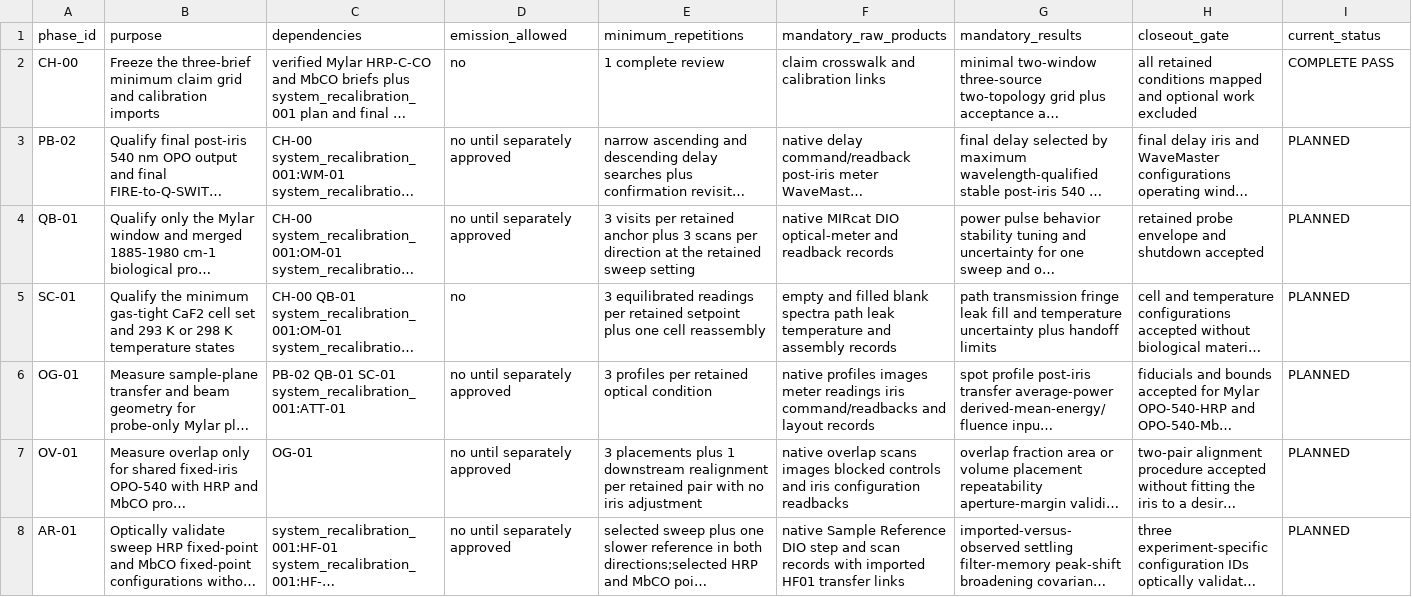
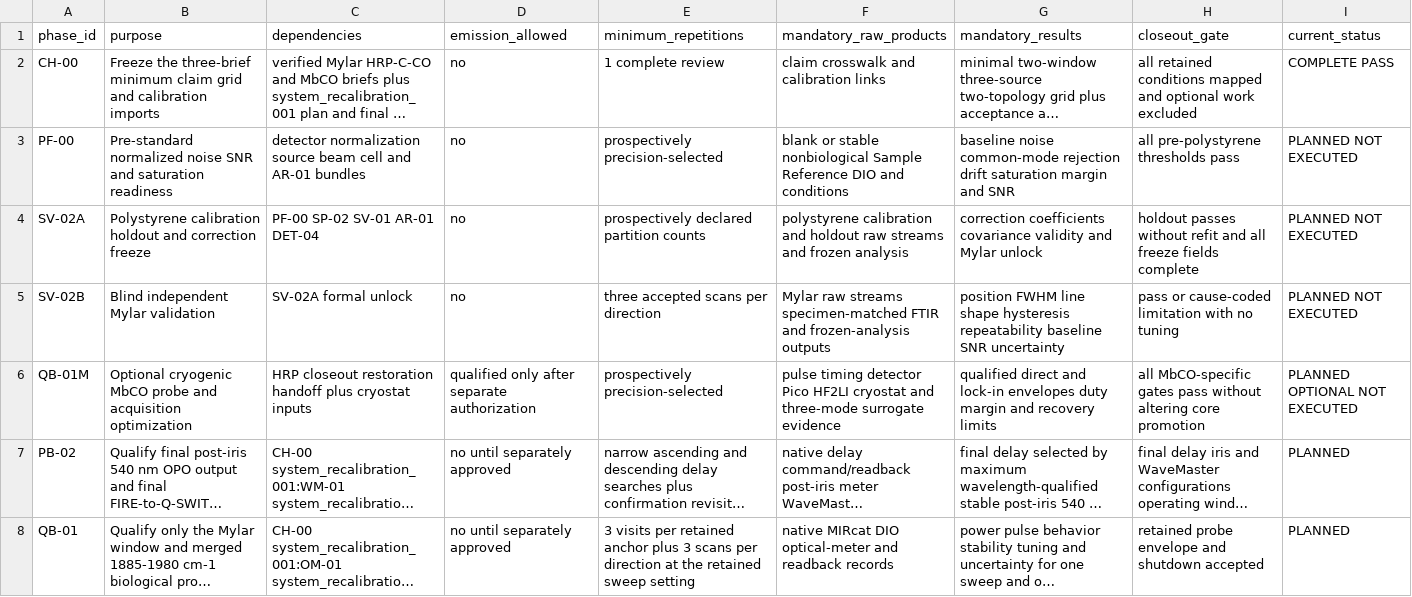
Before and after one commit to ChristopherRobertson/Control_System, a CSV file: characterization/system_characterization_001/analysis/characterization_matrix.csv, drawn as a sheet; only a part is shown; the shorter side is filled out with more unchanged rows; long unchanged cells end in …; the diff names each change by its address in the sheet, - before the commit and + after, or states it on an @@ line.

Commit message:
Reconstruct instrument readiness campaign

```diff
--- a/characterization/system_characterization_001/analysis/characterization_matrix.csv
+++ b/characterization/system_characterization_001/analysis/characterization_matrix.csv
+row 3: PF-00 | Pre-standard normalized noise SNR and saturation readiness | detector normalization source beam cell and AR-01 bundles | no | prospectively precision-selected | blank or stable nonbiological Sample Reference DIO and conditions | baseline noise common-mode rejection drift saturation margin and SNR | all pre-polystyrene thresholds pass | PLANNED NOT EXECUTED
+row 4: SV-02A | Polystyrene calibration holdout and correction freeze | PF-00 SP-02 SV-01 AR-01 DET-04 | no | prospectively declared partition counts | polystyrene calibration and holdout raw streams and frozen analysis | correction coefficients covariance validity and Mylar unlock | holdout passes without refit and all freeze fields complete | PLANNED NOT EXECUTED
+row 5: SV-02B | Blind independent Mylar validation | SV-02A formal unlock | no | three accepted scans per direction | Mylar raw streams specimen-matched FTIR and frozen-analysis outputs | position FWHM line shape hysteresis repeatability baseline SNR uncertainty | pass or cause-coded limitation with no tuning | PLANNED NOT EXECUTED
+row 6: QB-01M | Optional cryogenic MbCO probe and acquisition optimization | HRP closeout restoration handoff plus cryostat inputs | qualified only after separate authorization | prospectively precision-selected | pulse timing detector Pico HF2LI cryostat and three-mode surrogate evidence | qualified direct and lock-in envelopes duty margin and recovery limits | all MbCO-specific gates pass without altering core promotion | PLANNED OPTIONAL NOT EXECUTED
```
Also changed, not shown: calibration/system_recalibration_001/analysis/calibration_matrix.csv, 19 other files.
